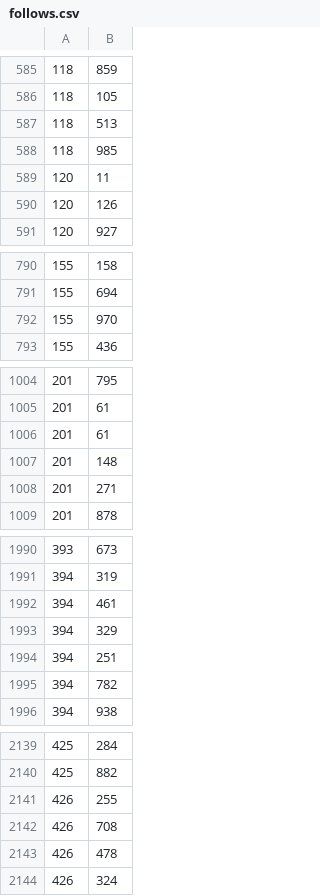
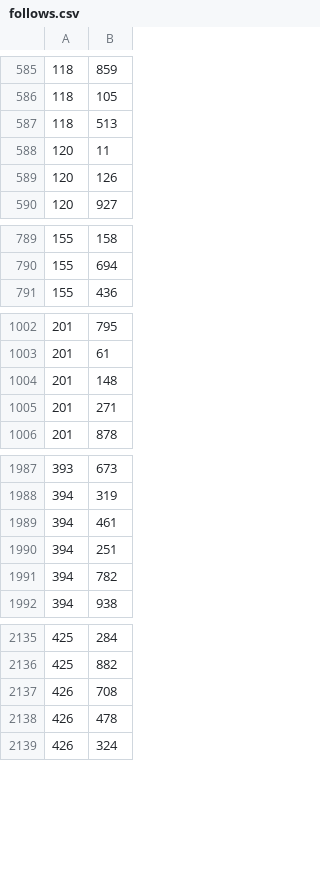
Before and after one commit to arikalfus/Nano-Twitter, a CSV file: seed_generator/follows.csv, drawn as a sheet; only a part is shown, gaps mark what is left out; the diff covers the shown part only; the diff names each change by its address in the sheet, - before the commit and + after, or states it on an @@ line.

Commit message:
seed stuff

```diff
--- a/seed_generator/follows.csv
+++ b/seed_generator/follows.csv
-row 588: 118 | 985
-row 792: 155 | 970
-row 1006: 201 | 61
-row 1993: 394 | 329
-row 2141: 426 | 255
```
Also changed, not shown: 9 removed rows elsewhere in this file, 5 other files.
